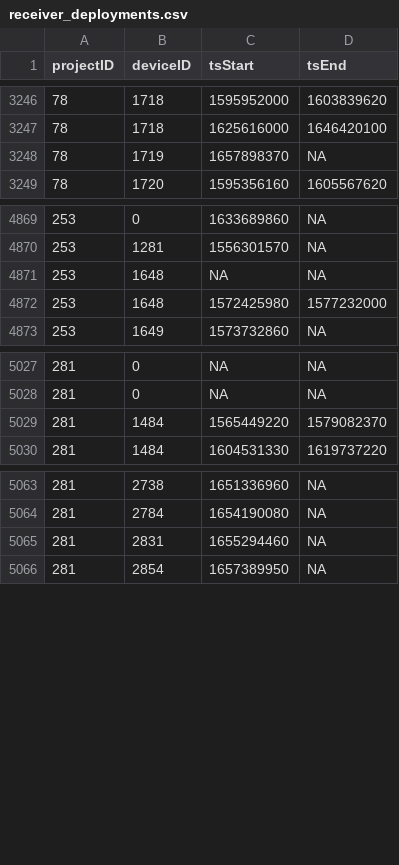
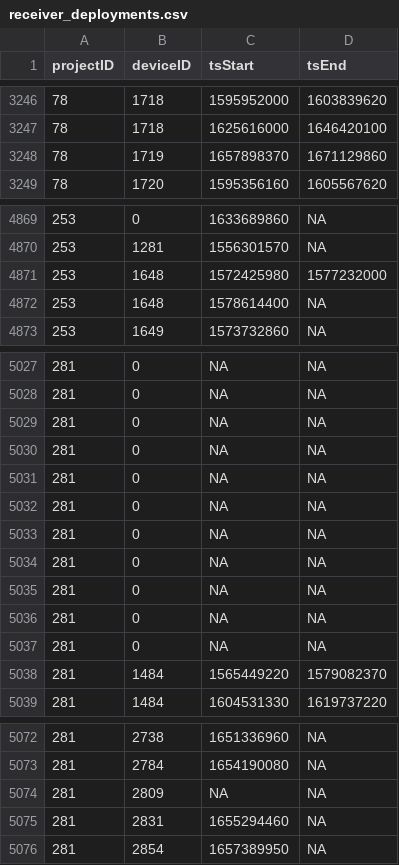
Before and after one commit to MotusWTS/motus-metadata-history, a CSV file: receiver_deployments.csv, drawn as a sheet; only a part is shown, gaps mark what is left out.

```diff
--- a/receiver_deployments.csv
+++ b/receiver_deployments.csv
@@ -3247,3 +3247,3 @@
 78,1718,1625616000,1646420100
-78,1719,1657898370,NA
+78,1719,1657898370,1671129860
 78,1720,1595356160,1605567620
@@ -4870,4 +4870,4 @@
 253,1281,1556301570,NA
-253,1648,NA,NA
 253,1648,1572425980,1577232000
+253,1648,1578614400,NA
 253,1649,1573732860,NA
@@ -5028,2 +5028,11 @@
 281,0,NA,NA
+281,0,NA,NA
+281,0,NA,NA
+281,0,NA,NA
+281,0,NA,NA
+281,0,NA,NA
+281,0,NA,NA
+281,0,NA,NA
+281,0,NA,NA
+281,0,NA,NA
 281,1484,1565449220,1579082370
@@ -5064,2 +5073,3 @@
 281,2784,1654190080,NA
+281,2809,NA,NA
 281,2831,1655294460,NA
```
Also changed, not shown: 2 other files.
